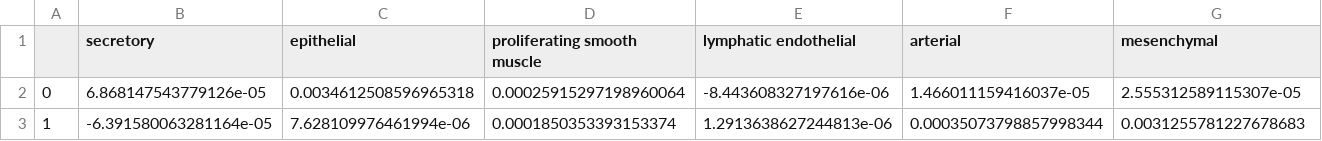
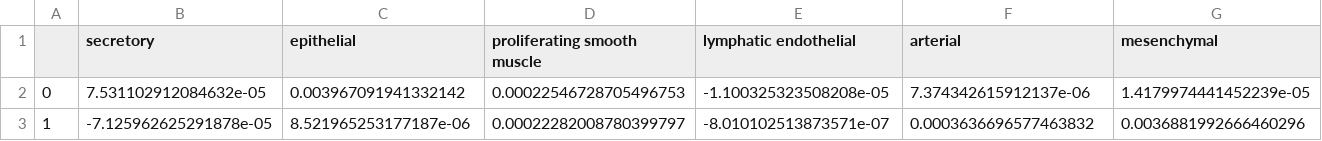
Before and after one commit to jhausserlab/NIPMAP, a CSV file: ISS_analysis/data/niche5_radius25_patientid[1]/niche_cellbundance.csv, drawn as a sheet; only a part is shown; the diff covers the shown part only; the diff names each change by its address in the sheet, - before the commit and + after, or states it on an @@ line.

```diff
--- a/ISS_analysis/data/niche5_radius25_patientid[1]/niche_cellbundance.csv
+++ b/ISS_analysis/data/niche5_radius25_patientid[1]/niche_cellbundance.csv
-B2 (secretory): 6.868147543779126e-05
+B2 (secretory): 7.531102912084632e-05
-C2 (epithelial): 0.0034612508596965318
+C2 (epithelial): 0.003967091941332142
-D2 (proliferating smooth muscle): 0.00025915297198960064
+D2 (proliferating smooth muscle): 0.00022546728705496753
-E2 (lymphatic endothelial): -8.443608327197616e-06
+E2 (lymphatic endothelial): -1.100325323508208e-05
-F2 (arterial): 1.466011159416037e-05
+F2 (arterial): 7.374342615912137e-06
-G2 (mesenchymal): 2.555312589115307e-05
+G2 (mesenchymal): 1.4179974441452239e-05
-B3 (secretory): -6.391580063281164e-05
+B3 (secretory): -7.125962625291878e-05
-C3 (epithelial): 7.628109976461994e-06
+C3 (epithelial): 8.521965253177187e-06
-D3 (proliferating smooth muscle): 0.0001850353393153374
+D3 (proliferating smooth muscle): 0.00022282008780399797
-E3 (lymphatic endothelial): 1.2913638627244813e-06
+E3 (lymphatic endothelial): -8.010102513873571e-07
-F3 (arterial): 0.00035073798857998344
+F3 (arterial): 0.0003636696577463832
-G3 (mesenchymal): 0.0031255781227678683
+G3 (mesenchymal): 0.0036881992666460296
```
Also changed, not shown: 153 edited cells elsewhere in this file, ISS_analysis/data/niche5_radius25_patientid[1]/niche_pcabundance.csv, 16 other files.
